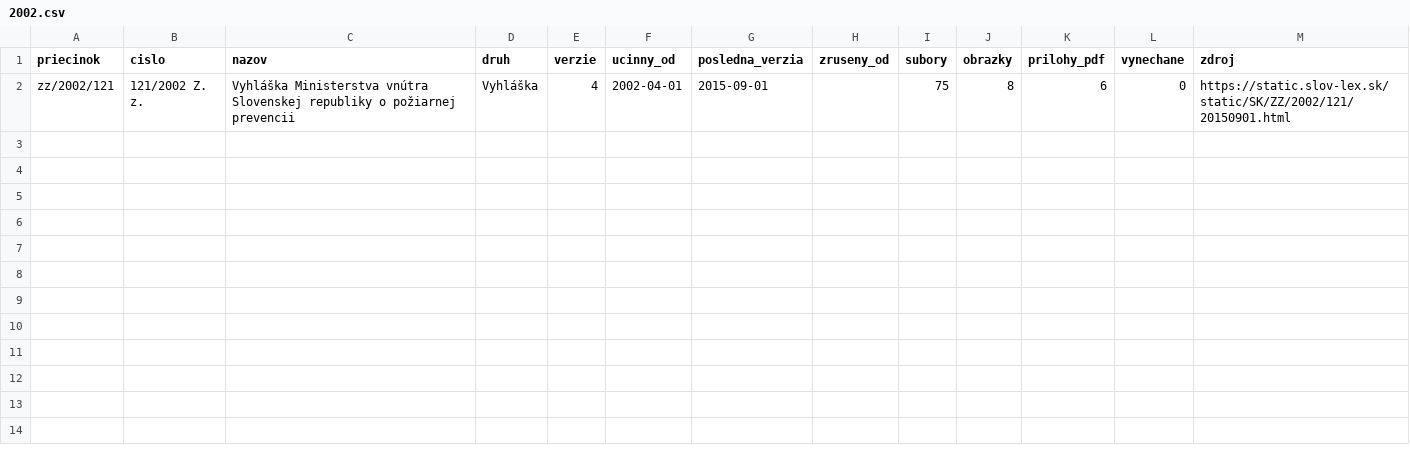
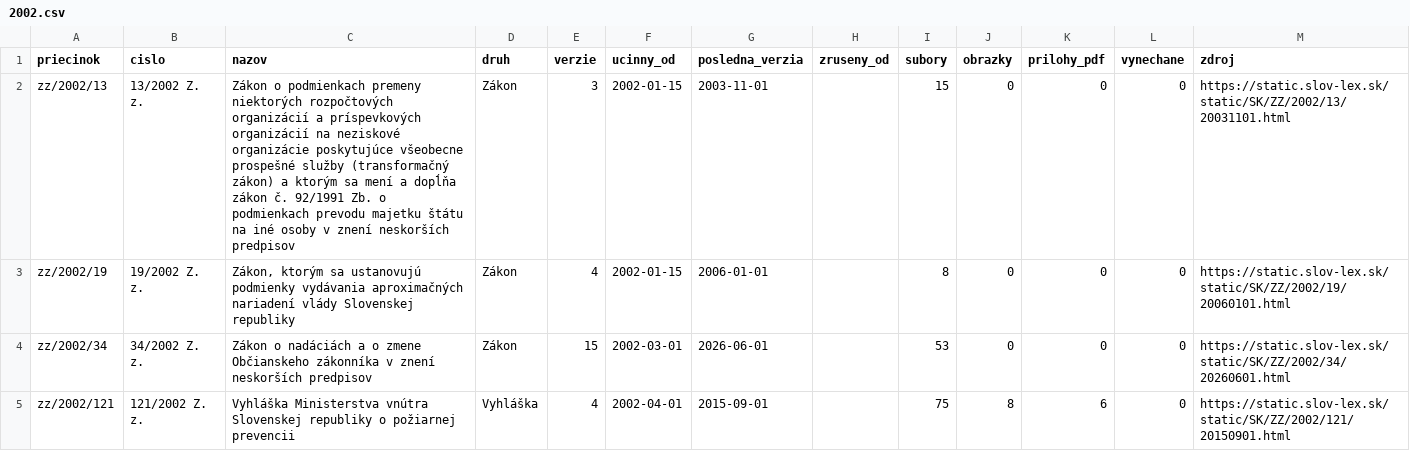
Before and after one commit to lexifina/slovakia-law, a CSV file: data/historia/2002.csv, drawn as a sheet.

Commit message:
História predpisov: ďalšie časové verzie 3 účinných predpisov (22 commitov)
Appended the other dated versions of 3 acts held since 2026-11-02 as their current version
(22 commits), data retrieved 2026-11-16: for each act every version Slov-Lex keeps, oldest first,
so its last commit is its newest text. These commits come after the version held before; each carries
the day it took effect (In-force), and readers take the newest commit whose In-force is on or before
the day asked (tools/ku_dnu.py does). Versions before the held one say so in a Backfill: trailer.
data/historia/<year>.csv lists the acts.

In-force: 2026-06-01
Kind: documentation

```diff
--- a/data/historia/2002.csv
+++ b/data/historia/2002.csv
@@ -1,2 +1,5 @@
 priecinok,cislo,nazov,druh,verzie,ucinny_od,posledna_verzia,zruseny_od,subory,obrazky,prilohy_pdf,vynechane,zdroj
+zz/2002/13,13/2002 Z. z.,Zákon o podmienkach premeny niektorých rozpočtových organizácií a príspevkových organizácií na neziskové organizácie poskytujúce všeobecne prospešné služby (transformačný zákon) a ktorým sa mení a dopĺňa zákon č. 92/1991 Zb. o podmienkach prevodu majetku štátu na iné osoby v znení neskorších predpisov,Zákon,3,2002-01-15,2003-11-01,,15,0,0,0,https://static.slov-lex.sk/static/SK/ZZ/2002/13/20031101.html
+zz/2002/19,19/2002 Z. z.,"Zákon, ktorým sa ustanovujú podmienky vydávania aproximačných nariadení vlády Slovenskej republiky",Zákon,4,2002-01-15,2006-01-01,,8,0,0,0,https://static.slov-lex.sk/static/SK/ZZ/2002/19/20060101.html
+zz/2002/34,34/2002 Z. z.,Zákon o nadáciách a o zmene Občianskeho zákonníka v znení neskorších predpisov,Zákon,15,2002-03-01,2026-06-01,,53,0,0,0,https://static.slov-lex.sk/static/SK/ZZ/2002/34/20260601.html
 zz/2002/121,121/2002 Z. z.,Vyhláška Ministerstva vnútra Slovenskej republiky o požiarnej prevencii,Vyhláška,4,2002-04-01,2015-09-01,,75,8,6,0,https://static.slov-lex.sk/static/SK/ZZ/2002/121/20150901.html
```
